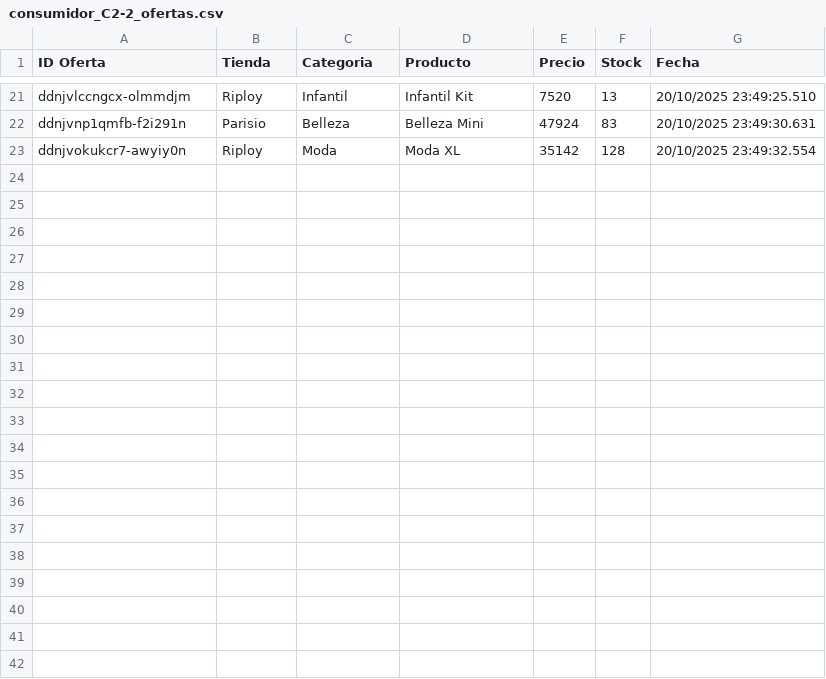
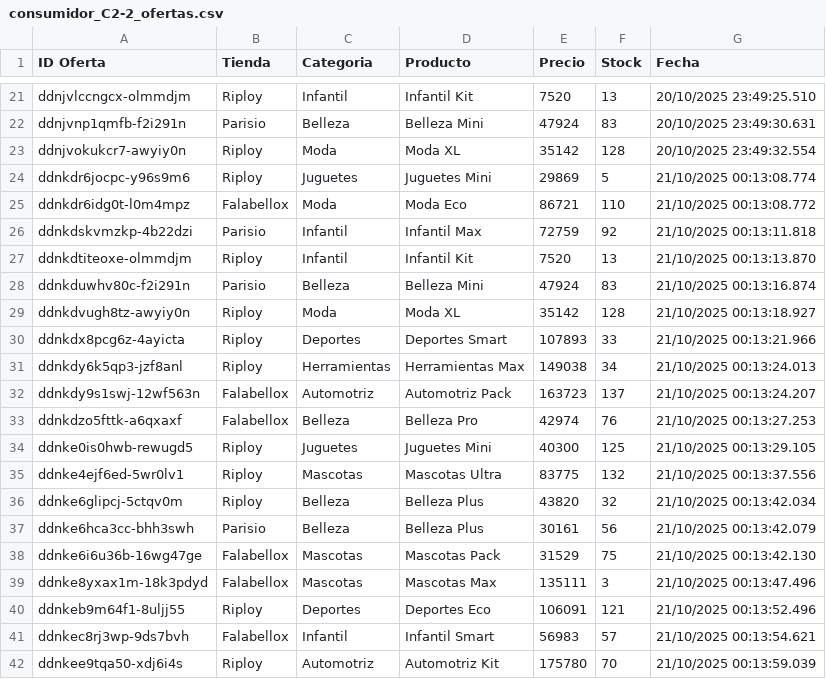
Before and after one commit to Mappo1562/labs_distribuidos, a CSV file: lab2/consumidores/ofertas/grupo2/consumidor_C2-2_ofertas.csv, drawn as a sheet; only a part is shown, gaps mark what is left out.

```diff
--- a/lab2/consumidores/ofertas/grupo2/consumidor_C2-2_ofertas.csv
+++ b/lab2/consumidores/ofertas/grupo2/consumidor_C2-2_ofertas.csv
@@ -23 +23,20 @@ ddnjvnp1qmfb-f2i291n,Parisio,Belleza,Belleza Mini,47924,83,20/10/2025 23:49:30.6
 ddnjvokukcr7-awyiy0n,Riploy,Moda,Moda XL,35142,128,20/10/2025 23:49:32.554
+ddnkdr6jocpc-y96s9m6,Riploy,Juguetes,Juguetes Mini,29869,5,21/10/2025 00:13:08.774
+ddnkdr6idg0t-l0m4mpz,Falabellox,Moda,Moda Eco,86721,110,21/10/2025 00:13:08.772
+ddnkdskvmzkp-4b22dzi,Parisio,Infantil,Infantil Max,72759,92,21/10/2025 00:13:11.818
+ddnkdtiteoxe-olmmdjm,Riploy,Infantil,Infantil Kit,7520,13,21/10/2025 00:13:13.870
+ddnkduwhv80c-f2i291n,Parisio,Belleza,Belleza Mini,47924,83,21/10/2025 00:13:16.874
+ddnkdvugh8tz-awyiy0n,Riploy,Moda,Moda XL,35142,128,21/10/2025 00:13:18.927
+ddnkdx8pcg6z-4ayicta,Riploy,Deportes,Deportes Smart,107893,33,21/10/2025 00:13:21.966
+ddnkdy6k5qp3-jzf8anl,Riploy,Herramientas,Herramientas Max,149038,34,21/10/2025 00:13:24.013
+ddnkdy9s1swj-12wf563n,Falabellox,Automotriz,Automotriz Pack,163723,137,21/10/2025 00:13:24.207
+ddnkdzo5fttk-a6qxaxf,Falabellox,Belleza,Belleza Pro,42974,76,21/10/2025 00:13:27.253
+ddnke0is0hwb-rewugd5,Riploy,Juguetes,Juguetes Mini,40300,125,21/10/2025 00:13:29.105
+ddnke4ejf6ed-5wr0lv1,Riploy,Mascotas,Mascotas Ultra,83775,132,21/10/2025 00:13:37.556
+ddnke6glipcj-5ctqv0m,Riploy,Belleza,Belleza Plus,43820,32,21/10/2025 00:13:42.034
+ddnke6hca3cc-bhh3swh,Parisio,Belleza,Belleza Plus,30161,56,21/10/2025 00:13:42.079
+ddnke6i6u36b-16wg47ge,Falabellox,Mascotas,Mascotas Pack,31529,75,21/10/2025 00:13:42.130
+ddnke8yxax1m-18k3pdyd,Falabellox,Mascotas,Mascotas Max,135111,3,21/10/2025 00:13:47.496
+ddnkeb9m64f1-8uljj55,Riploy,Deportes,Deportes Eco,106091,121,21/10/2025 00:13:52.496
+ddnkec8rj3wp-9ds7bvh,Falabellox,Infantil,Infantil Smart,56983,57,21/10/2025 00:13:54.621
+ddnkee9tqa50-xdj6i4s,Riploy,Automotriz,Automotriz Kit,175780,70,21/10/2025 00:13:59.039
```
Also changed, not shown: lab2/consumidores/ofertas/grupo1/consumidor_C1-3_ofertas.csv, lab2/consumidores/ofertas/grupo2/consumidor_C2-1_ofertas.csv, 11 other files.
